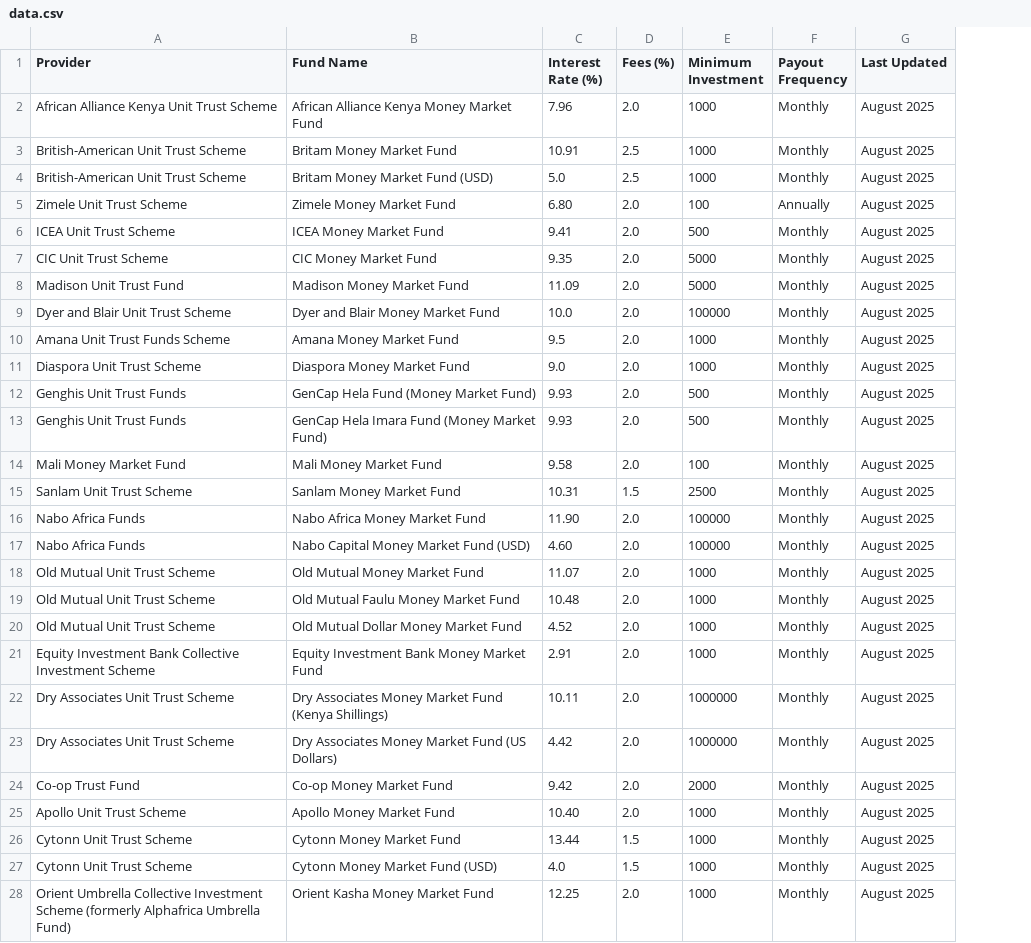
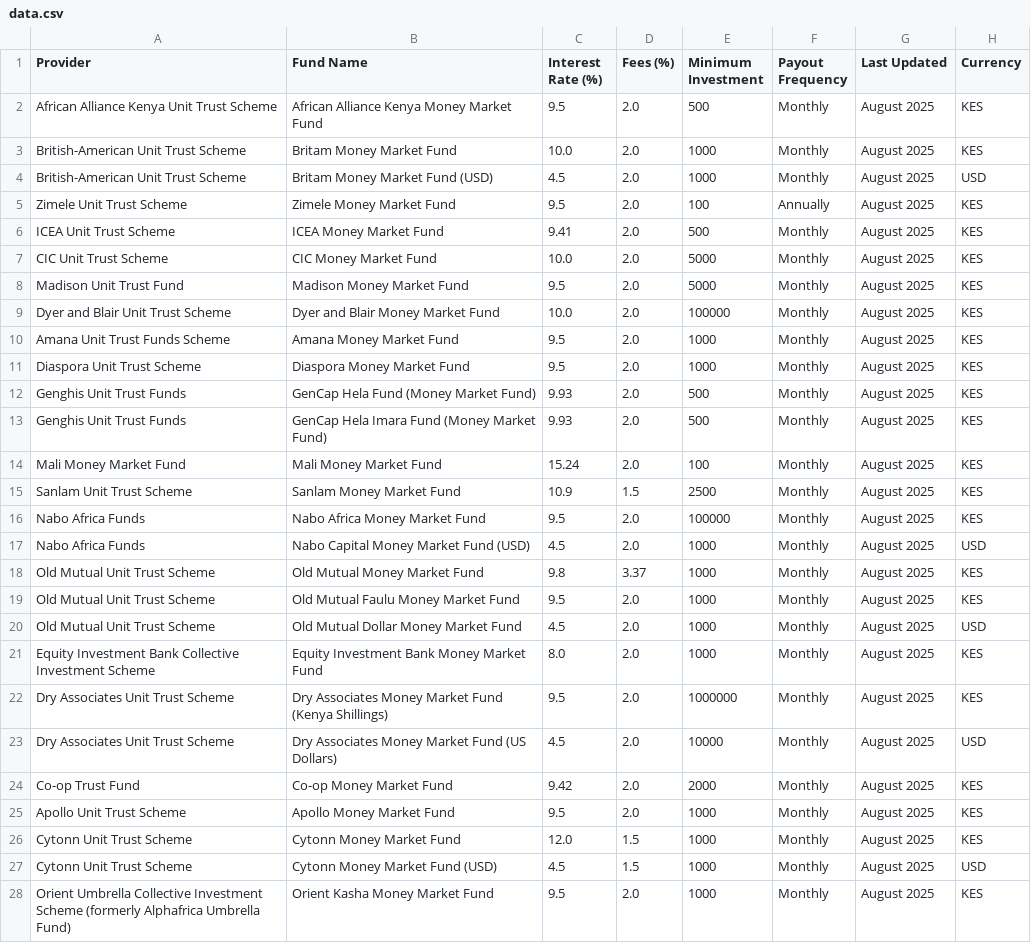
Before and after one commit to Coinimain/kenyanmmf, a CSV file: data.csv, drawn as a sheet; only a part is shown; the diff covers the shown part only; the diff names each change by its address in the sheet, - before the commit and + after, or states it on an @@ line.

Commit message:
Update for USD fund support: added Currency column, dynamic labels, and formatted displays

```diff
--- a/data.csv
+++ b/data.csv
+column H (Currency), rows 2-28: KES | KES | USD | KES | KES | KES | KES | KES | KES | KES | KES | KES | KES | KES | KES | USD | KES | KES | USD | KES | KES | USD | KES | KES | KES | USD | KES
-C2 (Interest Rate (%)): 7.96
+C2 (Interest Rate (%)): 9.5
-E2 (Minimum Investment): 1000
+E2 (Minimum Investment): 500
-C3 (Interest Rate (%)): 10.91
+C3 (Interest Rate (%)): 10.0
-D3:D4 (Fees (%)): 2.5
+D3:D4 (Fees (%)): 2.0
-C4 (Interest Rate (%)): 5.0
+C4 (Interest Rate (%)): 4.5
-C5 (Interest Rate (%)): 6.80
+C5 (Interest Rate (%)): 9.5
-C7 (Interest Rate (%)): 9.35
+C7 (Interest Rate (%)): 10.0
-C8 (Interest Rate (%)): 11.09
+C8 (Interest Rate (%)): 9.5
-C11 (Interest Rate (%)): 9.0
+C11 (Interest Rate (%)): 9.5
-C14 (Interest Rate (%)): 9.58
+C14 (Interest Rate (%)): 15.24
-C15 (Interest Rate (%)): 10.31
+C15 (Interest Rate (%)): 10.9
-C16 (Interest Rate (%)): 11.90
+C16 (Interest Rate (%)): 9.5
-C17 (Interest Rate (%)): 4.60
+C17 (Interest Rate (%)): 4.5
-E17 (Minimum Investment): 100000
+E17 (Minimum Investment): 1000
-C18 (Interest Rate (%)): 11.07
+C18 (Interest Rate (%)): 9.8
-D18 (Fees (%)): 2.0
+D18 (Fees (%)): 3.37
-C19 (Interest Rate (%)): 10.48
+C19 (Interest Rate (%)): 9.5
-C20 (Interest Rate (%)): 4.52
+C20 (Interest Rate (%)): 4.5
-C21 (Interest Rate (%)): 2.91
+C21 (Interest Rate (%)): 8.0
-C22 (Interest Rate (%)): 10.11
+C22 (Interest Rate (%)): 9.5
-C23 (Interest Rate (%)): 4.42
+C23 (Interest Rate (%)): 4.5
-E23 (Minimum Investment): 1000000
+E23 (Minimum Investment): 10000
-C25 (Interest Rate (%)): 10.40
+C25 (Interest Rate (%)): 9.5
-C26 (Interest Rate (%)): 13.44
+C26 (Interest Rate (%)): 12.0
-C27 (Interest Rate (%)): 4.0
+C27 (Interest Rate (%)): 4.5
-C28 (Interest Rate (%)): 12.25
+C28 (Interest Rate (%)): 9.5
```
Also changed, not shown: 35 edited cells elsewhere in this file, 2 other files.
